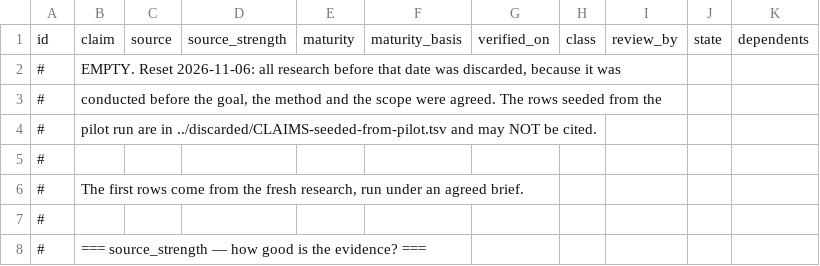
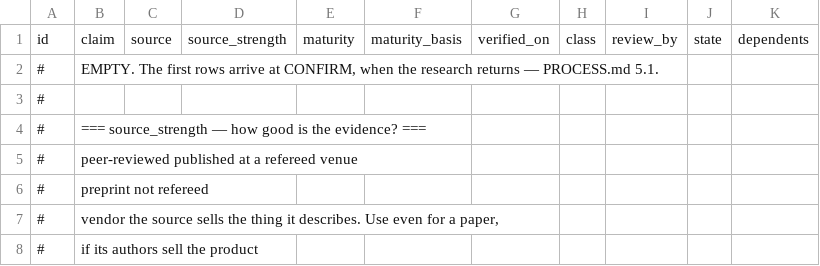
Before and after one commit to robotbrainlab/robotbrainlab.github.io, a TSV file: _book-modern-ai/docs/CLAIMS.tsv, drawn as a sheet; only a part is shown; the shorter side is filled out with more unchanged rows.

```diff
--- a/_book-modern-ai/docs/CLAIMS.tsv
+++ b/_book-modern-ai/docs/CLAIMS.tsv
@@ -1,7 +1,3 @@
 id	claim	source	source_strength	maturity	maturity_basis	verified_on	class	review_by	state	dependents
-#	EMPTY. Reset 2026-11-06: all research before that date was discarded, because it was
-#	conducted before the goal, the method and the scope were agreed. The rows seeded from the
-#	pilot run are in ../discarded/CLAIMS-seeded-from-pilot.tsv and may NOT be cited.
-#
-#	The first rows come from the fresh research, run under an agreed brief.
+#	EMPTY. The first rows arrive at CONFIRM, when the research returns — PROCESS.md 5.1.										
 #
```
Also changed, not shown: 11 other files.
